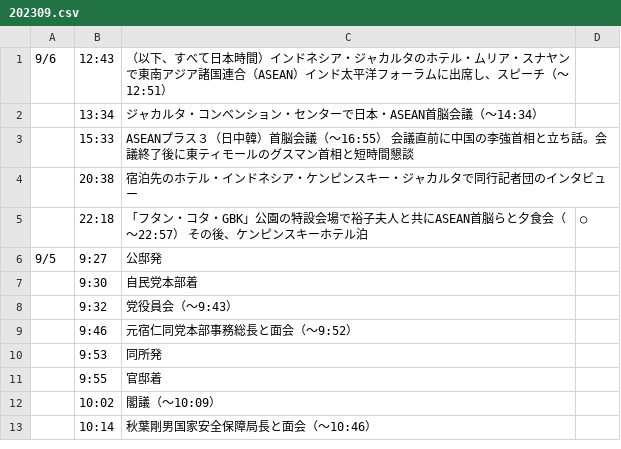
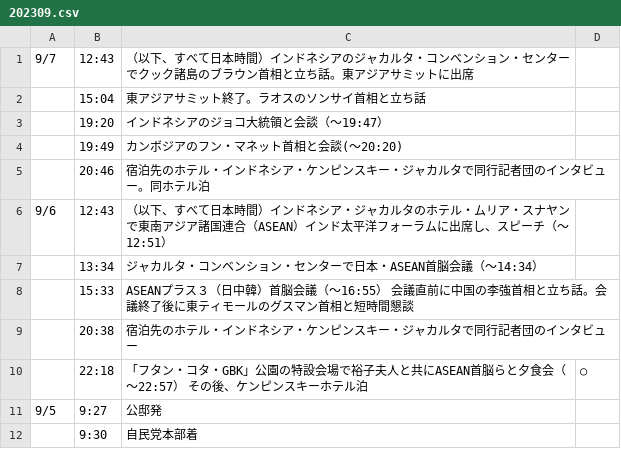
Before and after one commit to yuokada/Prime-Minister-movements, a CSV file: original/202309.csv, drawn as a sheet; only a part is shown; the shorter side is filled out with more unchanged rows.

Commit message:
[skip ci] Update crawled files

```diff
--- a/original/202309.csv
+++ b/original/202309.csv
@@ -1 +1,6 @@
+9/7	12:43	（以下、すべて日本時間）インドネシアのジャカルタ・コンベンション・センターでクック諸島のブラウン首相と立ち話。東アジアサミットに出席
+	15:04	東アジアサミット終了。ラオスのソンサイ首相と立ち話
+	19:20	インドネシアのジョコ大統領と会談（～19:47）
+	19:49	カンボジアのフン・マネット首相と会談(～20:20)
+	20:46	宿泊先のホテル・インドネシア・ケンピンスキー・ジャカルタで同行記者団のインタビュー。同ホテル泊
 9/6	12:43	（以下、すべて日本時間）インドネシア・ジャカルタのホテル・ムリア・スナヤンで東南アジア諸国連合（ASEAN）インド太平洋フォーラムに出席し、スピーチ（～12:51）
```
